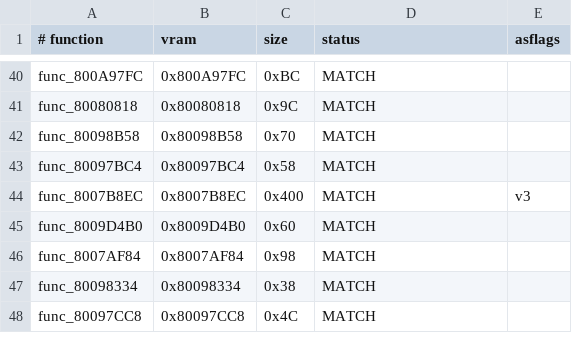
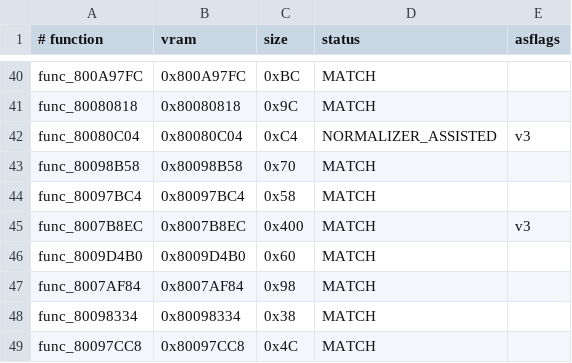
Before and after one commit to TheGh0stShip/BattleTanx-Global-Assault, a TSV file: config/us/codex_batch_next2.tsv, drawn as a sheet; only a part is shown, gaps mark what is left out.

```diff
--- a/config/us/codex_batch_next2.tsv
+++ b/config/us/codex_batch_next2.tsv
@@ -41,2 +41,3 @@ func_800A97FC	0x800A97FC	0xBC	MATCH
 func_80080818	0x80080818	0x9C	MATCH
+func_80080C04	0x80080C04	0xC4	NORMALIZER_ASSISTED	v3
 func_80098B58	0x80098B58	0x70	MATCH
```
Also changed, not shown: 8 other files.
